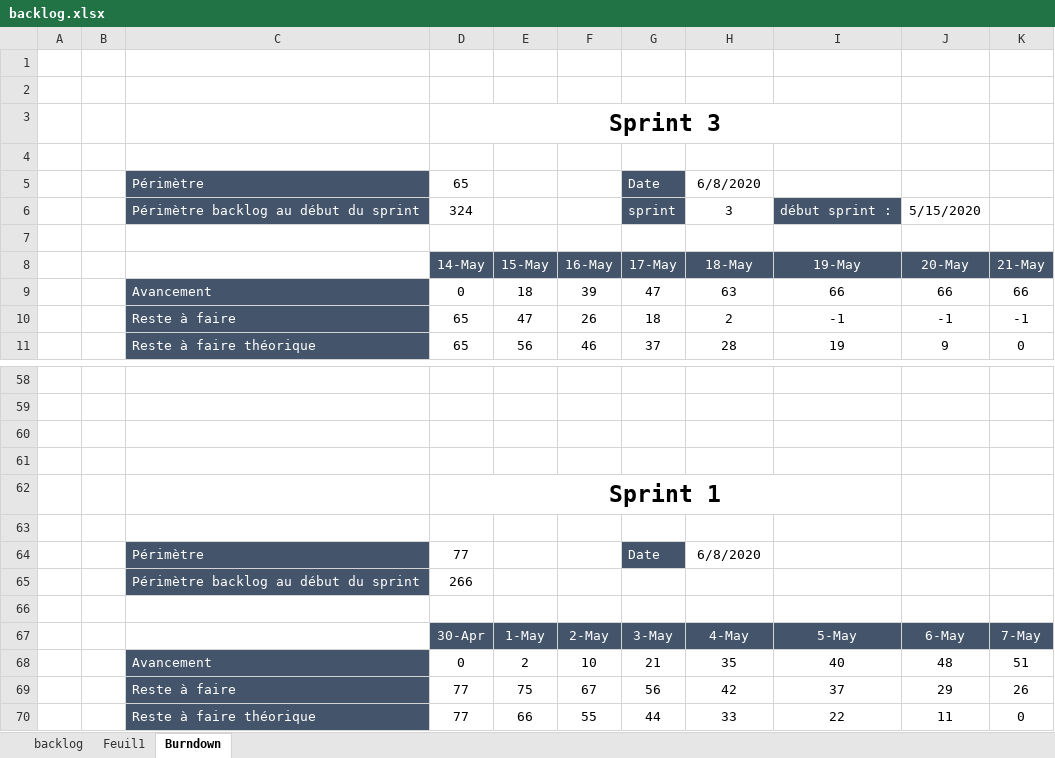
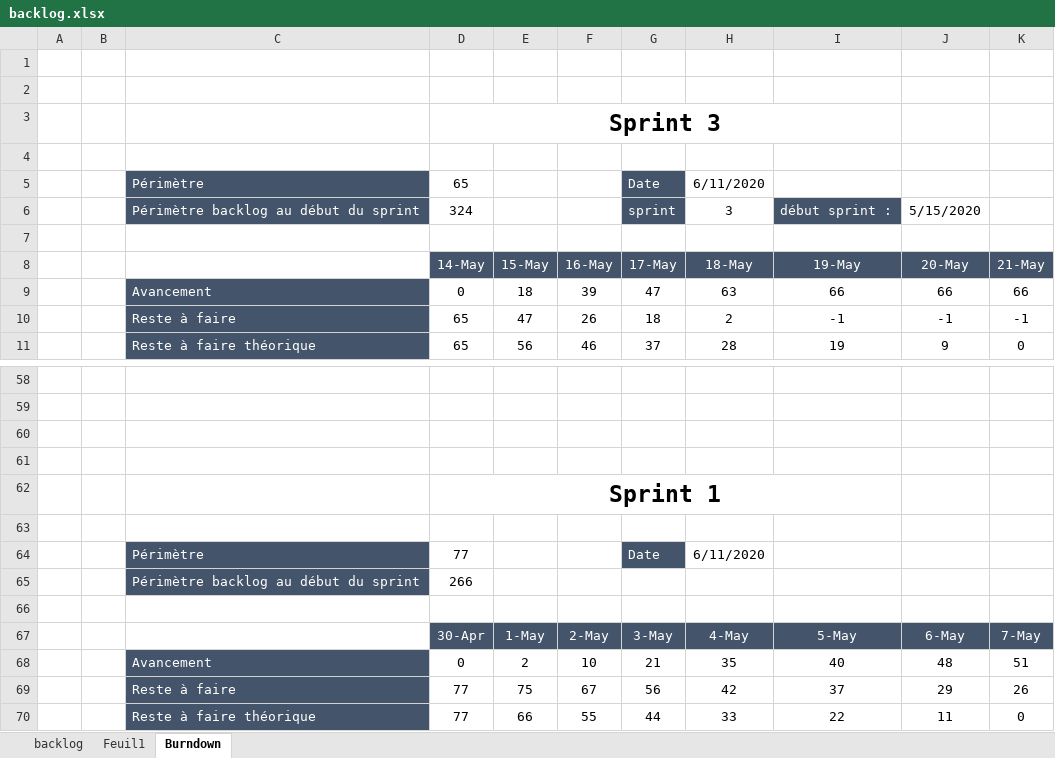
Before and after one commit to UltraDiuve/PIM-Recognizer, an Excel workbook: backlog.xlsx, sheet Burndown, drawn as a sheet; only a part is shown, gaps mark what is left out; values as stored, in another font and other column widths than the file's, no borders; charts and pictures not drawn; the diff names each change by its address in the sheet, - before the commit and + after, or states it on an @@ line.

```diff
--- a/backlog.xlsx (sheet Burndown)
+++ b/backlog.xlsx (sheet Burndown)
-H5: 6/8/2020
+H5: 6/11/2020
-H64: 6/8/2020
+H64: 6/11/2020
```
Also changed, not shown: sheet backlog, charts or pictures, 15 other files.
